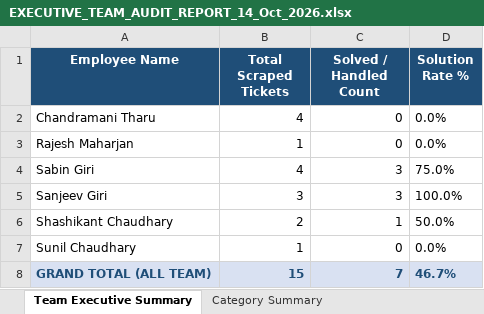
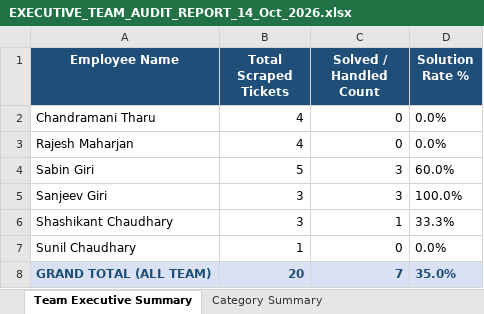
Before and after one commit to pradeepneupane10/employee-audit-app, an Excel workbook: EXECUTIVE_TEAM_AUDIT_REPORT_14_Oct_2026.xlsx, sheet Team Executive Summary, drawn as a sheet; values as stored, in another font and other column widths than the file's, no borders; the diff names each change by its address in the sheet, - before the commit and + after, or states it on an @@ line.

```diff
--- a/EXECUTIVE_TEAM_AUDIT_REPORT_14_Oct_2026.xlsx (sheet Team Executive Summary)
+++ b/EXECUTIVE_TEAM_AUDIT_REPORT_14_Oct_2026.xlsx (sheet Team Executive Summary)
-B3 (Total Scraped Tickets): 1
+B3 (Total Scraped Tickets): 4
-B4 (Total Scraped Tickets): 4
+B4 (Total Scraped Tickets): 5
-D4 (Solution Rate %): 75.0%
+D4 (Solution Rate %): 60.0%
-B6 (Total Scraped Tickets): 2
+B6 (Total Scraped Tickets): 3
-D6 (Solution Rate %): 50.0%
+D6 (Solution Rate %): 33.3%
-B8 (Total Scraped Tickets): 15
+B8 (Total Scraped Tickets): 20
-D8 (Solution Rate %): 46.7%
+D8 (Solution Rate %): 35.0%
```
Also changed, not shown: sheet Master Audit Details, sheet Technician Matrix Pivot, sheet Category Summary, audit_report_ALL_TEAM_14_Oct_2026.xlsx, 1 other file.
